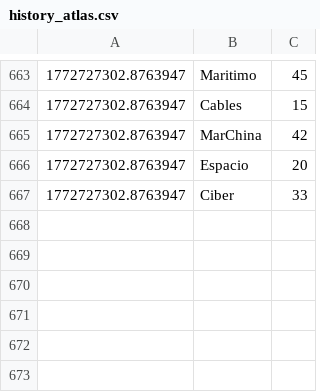
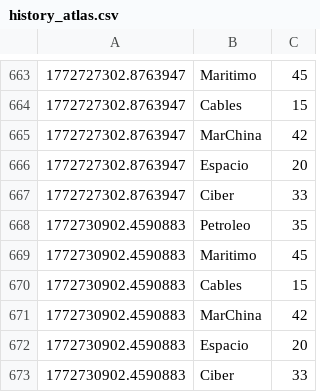
Before and after one commit to mcasrom/SIEG-Atlas, a CSV file: data/live/history_atlas.csv, drawn as a sheet; only a part is shown, gaps mark what is left out.

Commit message:
Atlas-update: Thu Mar 05 18:15:20 CET 2026

```diff
--- a/data/live/history_atlas.csv
+++ b/data/live/history_atlas.csv
@@ -667 +667,7 @@
 1772727302.8763947,Ciber,33
+1772730902.4590883,Petroleo,35
+1772730902.4590883,Maritimo,45
+1772730902.4590883,Cables,15
+1772730902.4590883,MarChina,42
+1772730902.4590883,Espacio,20
+1772730902.4590883,Ciber,33
```
Also changed, not shown: 7 other files.
